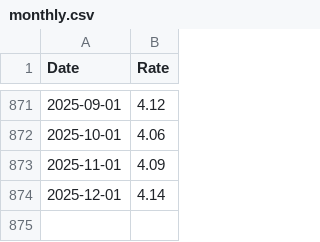
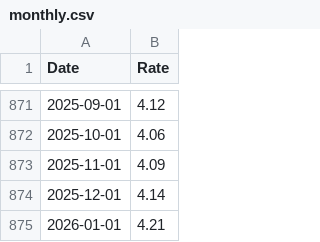
Before and after one commit to datasets/bond-yields-us-10y, a CSV file: data/monthly.csv, drawn as a sheet; only a part is shown, gaps mark what is left out.

```diff
--- a/data/monthly.csv
+++ b/data/monthly.csv
@@ -874 +874,2 @@ Date,Rate
 2025-12-01,4.14
+2026-01-01,4.21
```
Also changed, not shown: archive/h15-m.csv, 1 other file.
